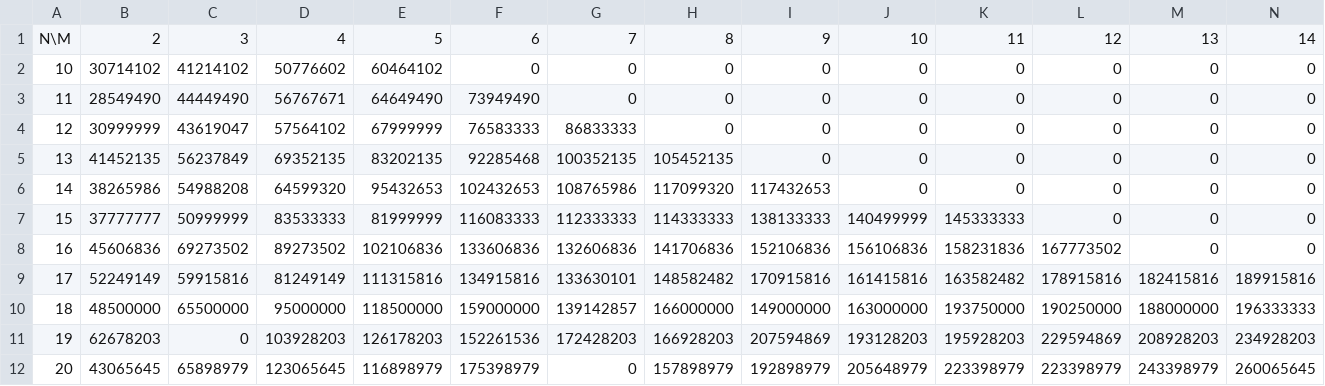
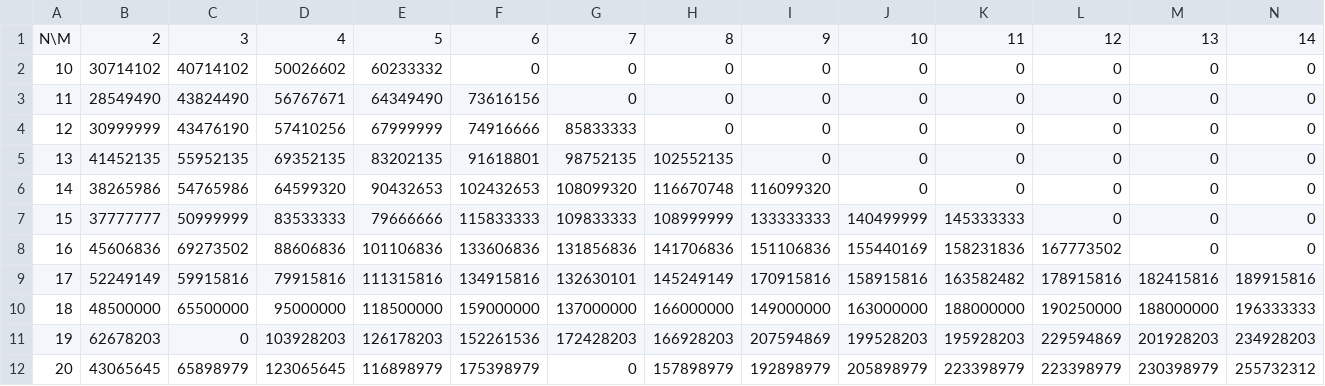
Before and after one commit to blue-jam/ahc030, a CSV file: prev.csv, drawn as a sheet; only a part is shown; the diff names each change by its address in the sheet, - before the commit and + after, or states it on an @@ line.

```diff
--- a/prev.csv
+++ b/prev.csv
-C2: 41214102
+C2: 40714102
-D2: 50776602
+D2: 50026602
-E2: 60464102
+E2: 60233332
-C3: 44449490
+C3: 43824490
-E3: 64649490
+E3: 64349490
-F3: 73949490
+F3: 73616156
-C4: 43619047
+C4: 43476190
-D4: 57564102
+D4: 57410256
-F4: 76583333
+F4: 74916666
-G4: 86833333
+G4: 85833333
-C5: 56237849
+C5: 55952135
-F5: 92285468
+F5: 91618801
-G5: 100352135
+G5: 98752135
-H5: 105452135
+H5: 102552135
-C6: 54988208
+C6: 54765986
-E6: 95432653
+E6: 90432653
-G6: 108765986
+G6: 108099320
-H6: 117099320
+H6: 116670748
-I6: 117432653
+I6: 116099320
-E7: 81999999
+E7: 79666666
-F7: 116083333
+F7: 115833333
-G7: 112333333
+G7: 109833333
-H7: 114333333
+H7: 108999999
-I7: 138133333
+I7: 133333333
-D8: 89273502
+D8: 88606836
-E8: 102106836
+E8: 101106836
-G8: 132606836
+G8: 131856836
-I8: 152106836
+I8: 151106836
-J8: 156106836
+J8: 155440169
-D9: 81249149
+D9: 79915816
-G9: 133630101
+G9: 132630101
-H9: 148582482
+H9: 145249149
-J9: 161415816
+J9: 158915816
-G10: 139142857
+G10: 137000000
-K10: 193750000
+K10: 188000000
-J11: 193128203
+J11: 199528203
-M11: 208928203
+M11: 201928203
-J12: 205648979
+J12: 205898979
-M12: 243398979
+M12: 230398979
-N12: 260065645
+N12: 255732312
```
Also changed, not shown: 1 other file.
